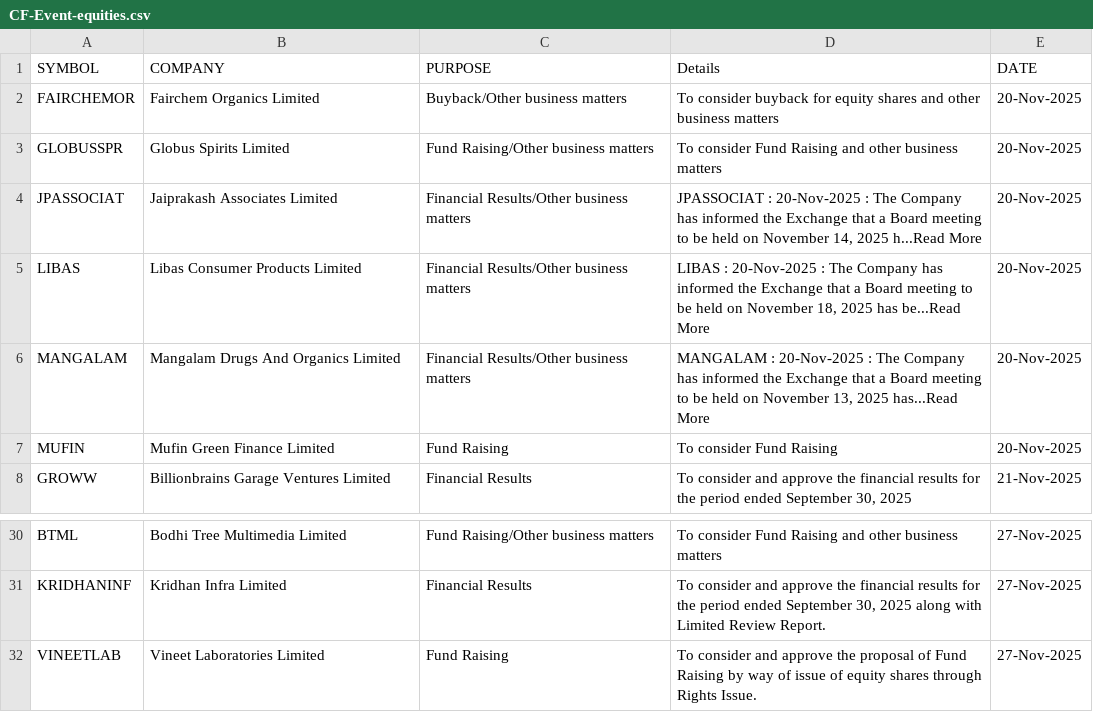
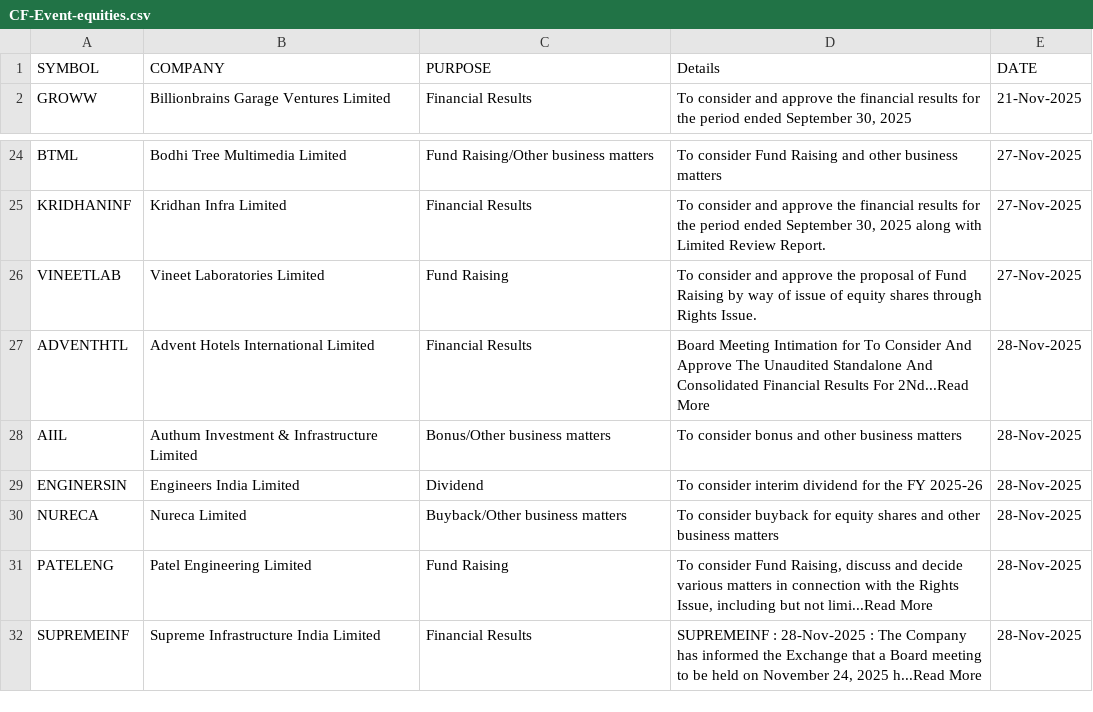
Before and after one commit to thesocialblitz/stupidwork, a CSV file: CF-Event-equities.csv, drawn as a sheet; only a part is shown, gaps mark what is left out; removed rows and columns are numbered as before the commit, all else as after; the diff names each change by its address in the sheet, - before the commit and + after, or states it on an @@ line.

Commit message:
Overwrite Stock Events

```diff
--- a/CF-Event-equities.csv
+++ b/CF-Event-equities.csv
-row 2: FAIRCHEMOR | Fairchem Organics Limited | Buyback/Other business matters | To consider buyback for equity shares and other business matters | 20-Nov-2025
-row 3: GLOBUSSPR | Globus Spirits Limited | Fund Raising/Other business matters | To consider Fund Raising and other business matters | 20-Nov-2025
-row 4: JPASSOCIAT | Jaiprakash Associates Limited | Financial Results/Other business matters | JPASSOCIAT : 20-Nov-2025 : The Company has informed the Exchange that a Board meeting to be held on November 14, 2025 h...Read More | 20-Nov-2025
-row 5: LIBAS | Libas Consumer Products Limited | Financial Results/Other business matters | LIBAS : 20-Nov-2025 : The Company has informed the Exchange that a Board meeting to be held on November 18, 2025 has be...Read More | 20-Nov-2025
-row 6: MANGALAM | Mangalam Drugs And Organics Limited | Financial Results/Other business matters | MANGALAM : 20-Nov-2025 : The Company has informed the Exchange that a Board meeting to be held on November 13, 2025 has...Read More | 20-Nov-2025
-row 7: MUFIN | Mufin Green Finance Limited | Fund Raising | To consider Fund Raising | 20-Nov-2025
+row 27: ADVENTHTL | Advent Hotels International Limited | Financial Results | Board Meeting Intimation for To Consider And Approve The Unaudited Standalone And Consolidated Financial Results For 2Nd...Read More | 28-Nov-2025
+row 28: AIIL | Authum Investment & Infrastructure Limited | Bonus/Other business matters | To consider bonus and other business matters | 28-Nov-2025
+row 29: ENGINERSIN | Engineers India Limited | Dividend | To consider interim dividend for the FY 2025-26 | 28-Nov-2025
+row 30: NURECA | Nureca Limited | Buyback/Other business matters | To consider buyback for equity shares and other business matters | 28-Nov-2025
+row 31: PATELENG | Patel Engineering Limited | Fund Raising | To consider Fund Raising, discuss and decide various matters in connection with the Rights Issue, including but not limi...Read More | 28-Nov-2025
+row 32: SUPREMEINF | Supreme Infrastructure India Limited | Financial Results | SUPREMEINF : 28-Nov-2025 : The Company has informed the Exchange that a Board meeting to be held on November 24, 2025 h...Read More | 28-Nov-2025
```
